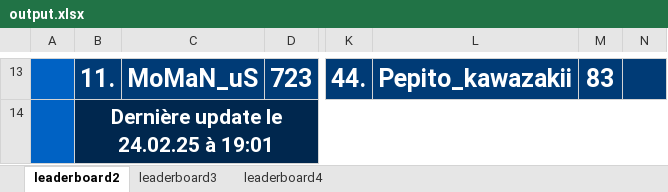
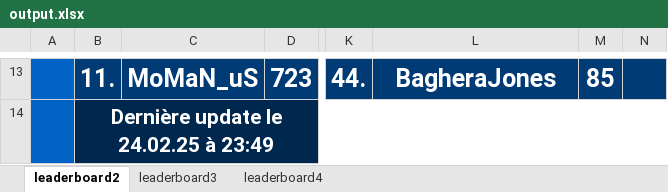
Before and after one commit to ThibautChoppy/MCStatsCompiler, an Excel workbook: cobblemon_module/output.xlsx, sheet leaderboard2, drawn as a sheet; only a part is shown, gaps mark what is left out; values as stored, in another font and other column widths than the file's, no borders; the diff covers the shown part only; the diff names each change by its address in the sheet, - before the commit and + after, or states it on an @@ line.

```diff
--- a/cobblemon_module/output.xlsx (sheet leaderboard2)
+++ b/cobblemon_module/output.xlsx (sheet leaderboard2)
-L13: Pepito_kawazakii
+L13: BagheraJones
-M13: 83
+M13: 85
-B14: Dernière update le 24.02.25 à 19:01
+B14: Dernière update le 24.02.25 à 23:49
```
Also changed, not shown: 57 edited cells elsewhere in this sheet, sheet leaderboard3, 3 other files.
